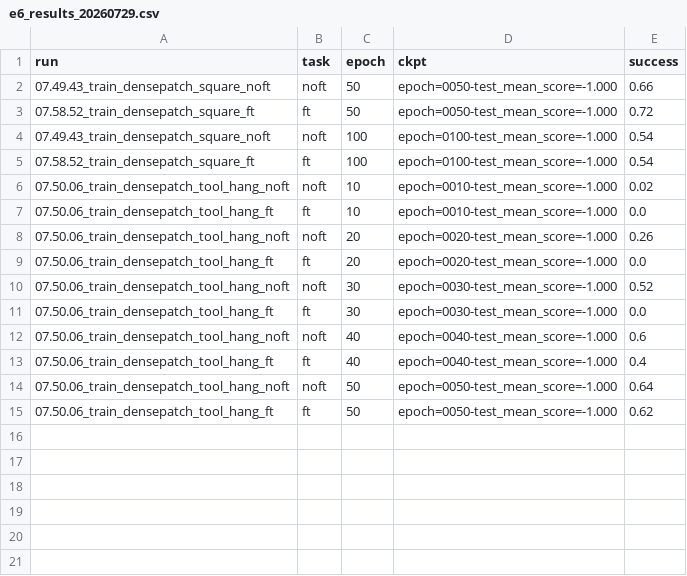
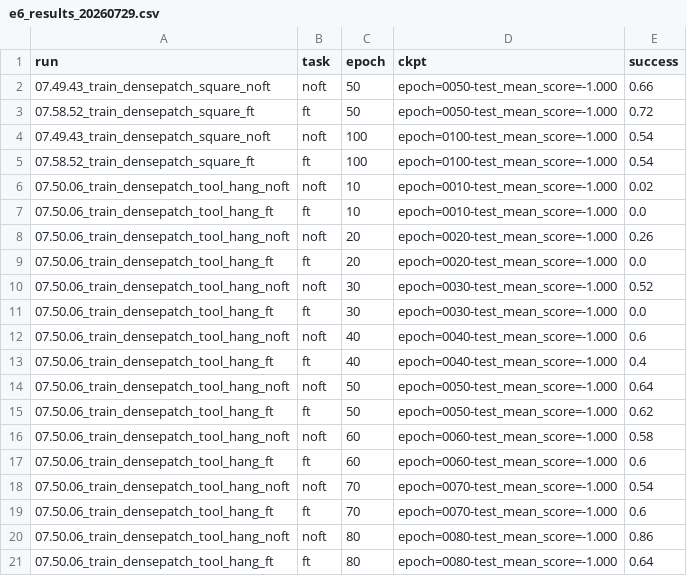
Before and after one commit to menloresearch/world-encoder, a CSV file: results/downstream/e6_results_20260729.csv, drawn as a sheet; the diff names each change by its address in the sheet, - before the commit and + after, or states it on an @@ line.

Commit message:
wave-2 downstream boards: shift-robustness, low-N, tool_hang tail
Result boards for the two wave-2 axes on the 200-demo Square PH substrate,
plus the remaining E6 epochs.

shift_square_*: eval-only perturbation battery over wave-1 checkpoints,
lighting and camera axes by severity and perturb seed, with a seeds file for
the variance read and a full sweep at 45 rows. shift_ssim_calibration.json and
shift_ssim_camera_s0.json record the SSIM calibration that fixes what each
severity level actually corresponds to, so severities are comparable across
axes rather than being arbitrary knob positions.

lown_square_20260803.csv: the low-N ladder by epoch and checkpoint, evaluated
under ddpm16.

e6_results_20260729.csv: adds the densepatch tool_hang epochs 60-80, both noft
and ft.

```diff
--- a/results/downstream/e6_results_20260729.csv
+++ b/results/downstream/e6_results_20260729.csv
+row 16: 07.50.06_train_densepatch_tool_hang_noft | noft | 60 | epoch=0060-test_mean_score=-1.000 | 0.58
+row 17: 07.50.06_train_densepatch_tool_hang_ft | ft | 60 | epoch=0060-test_mean_score=-1.000 | 0.6
+row 18: 07.50.06_train_densepatch_tool_hang_noft | noft | 70 | epoch=0070-test_mean_score=-1.000 | 0.54
+row 19: 07.50.06_train_densepatch_tool_hang_ft | ft | 70 | epoch=0070-test_mean_score=-1.000 | 0.6
+row 20: 07.50.06_train_densepatch_tool_hang_noft | noft | 80 | epoch=0080-test_mean_score=-1.000 | 0.86
+row 21: 07.50.06_train_densepatch_tool_hang_ft | ft | 80 | epoch=0080-test_mean_score=-1.000 | 0.64
```
Also changed, not shown: 6 other files.
